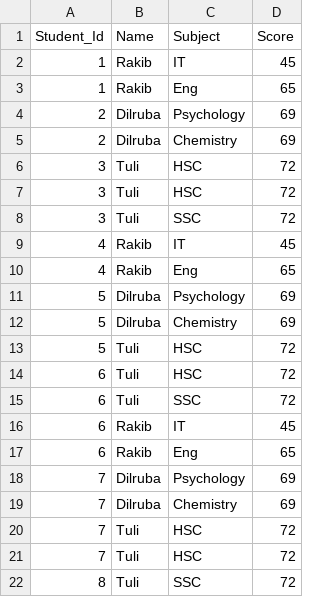
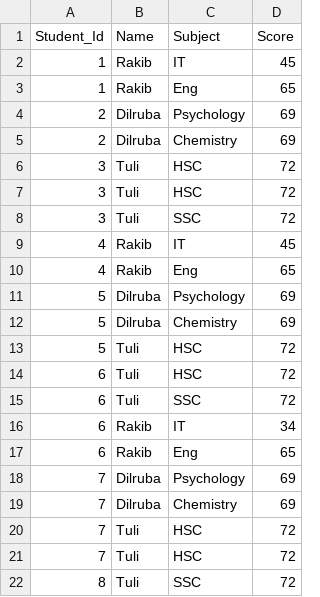
Before and after one commit to Jahadul-Rakib/Spark_SQL, a CSV file: src/main/resources/student.csv, drawn as a sheet.

```diff
--- a/src/main/resources/student.csv
+++ b/src/main/resources/student.csv
@@ -15,3 +15,3 @@ Student_Id,Name,Subject,Score
 6,Tuli,SSC,72
-6,Rakib,IT,45
+6,Rakib,IT,34
 6,Rakib,Eng,65
```
Also changed, not shown: target/classes/student.csv, 2 other files.
